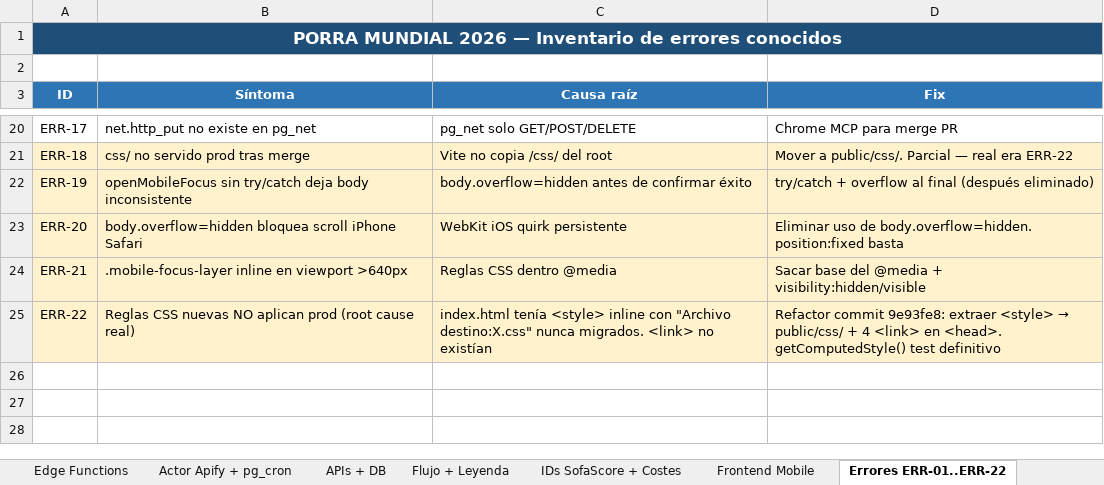
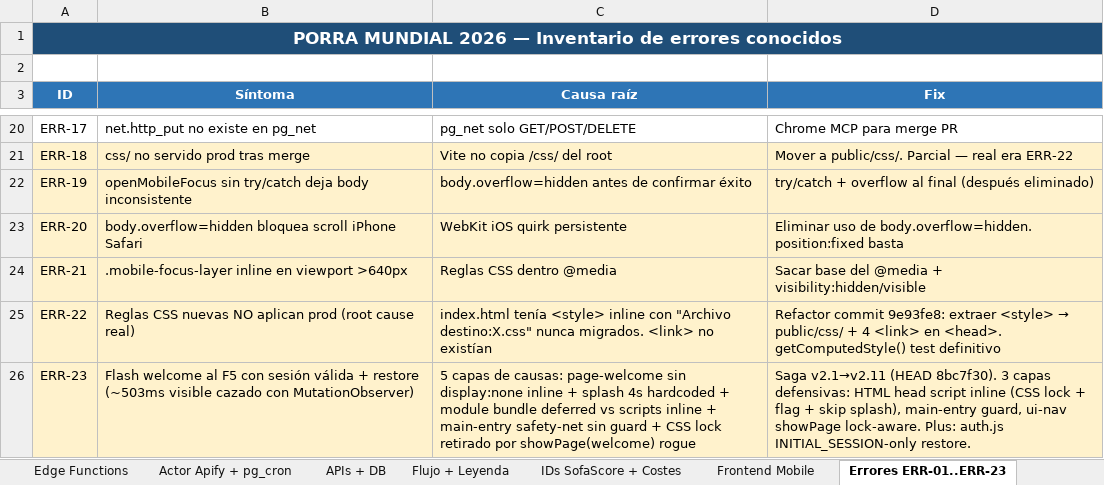
Before and after one commit to cicloste88-max/PorraMundial2026, an Excel workbook: ESQUEMA_SISTEMA_PORRA2026.xlsx, sheet Errores ERR-01..ERR-23, drawn as a sheet; only a part is shown, gaps mark what is left out; values as stored, in another font and other column widths than the file's, no borders; the diff names each change by its address in the sheet, - before the commit and + after, or states it on an @@ line.

```diff
--- a/ESQUEMA_SISTEMA_PORRA2026.xlsx (sheet Errores ERR-01..ERR-23)
+++ b/ESQUEMA_SISTEMA_PORRA2026.xlsx (sheet Errores ERR-01..ERR-23)
-sheet tab: Errores ERR-01..ERR-22
+sheet tab: Errores ERR-01..ERR-23
+row 26: ERR-23 | Flash welcome al F5 con sesión válida + restore (~503ms visible cazado con MutationObserver) | 5 capas de causas: page-welcome sin display:none inline + splash 4s hardcoded + module bundle deferred vs scripts inline + main-entry safety-net sin guard + CSS lock retirado por showPage(welcome) rogue | Saga v2.1→v2.11 (HEAD 8bc7f30). 3 capas defensivas: HTML head script inline (CSS lock + flag + skip splash), main-entry guard, ui-nav showPage lock-aware. Plus: auth.js INITIAL_SESSION-only restore.
```
Also changed, not shown: sheet Frontend Mobile, 4 other files.
